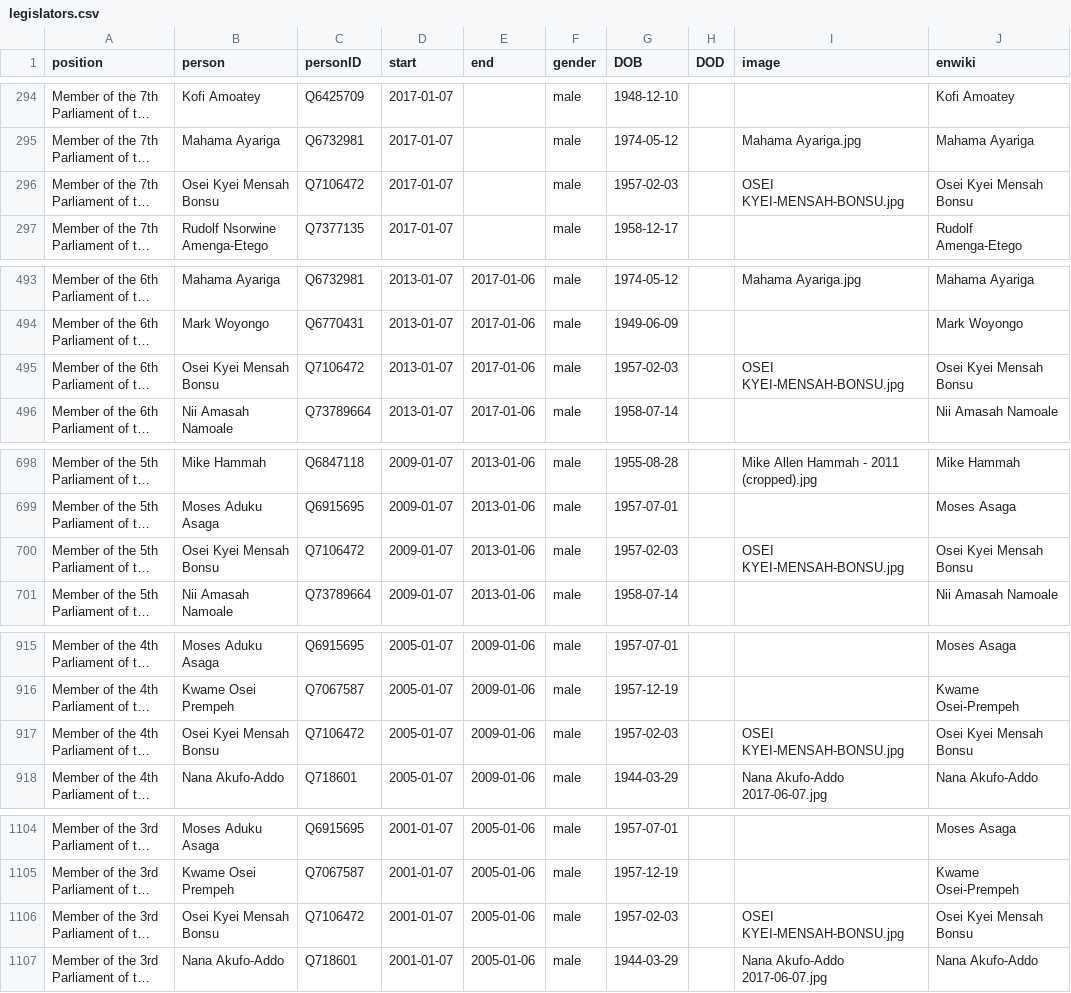
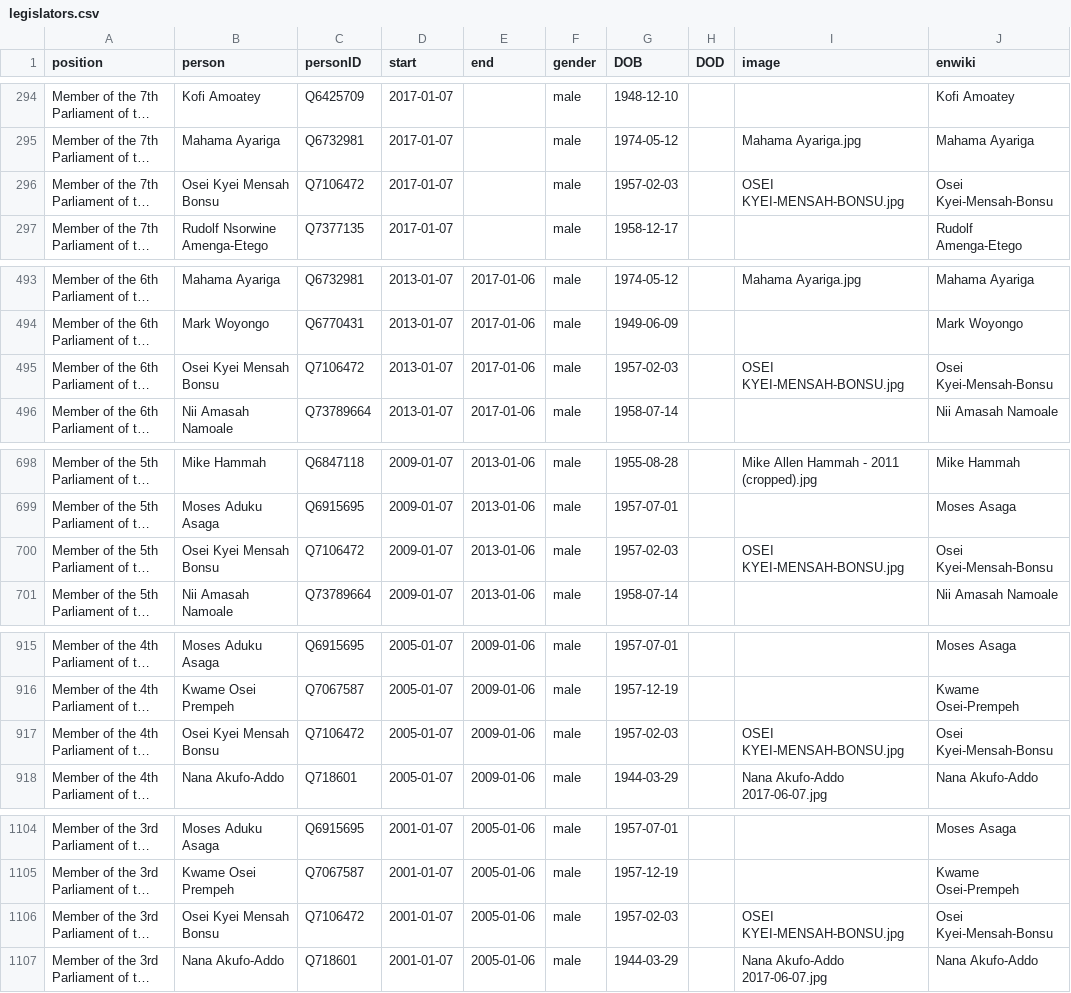
Before and after one commit to every-politician-scrapers/ghana-ministers, a CSV file: html/legislators.csv, drawn as a sheet; only a part is shown, gaps mark what is left out; long unchanged cells end in …; the diff covers the shown part only; the diff names each change by its address in the sheet, - before the commit and + after, or states it on an @@ line.

Commit message:
PCB update

```diff
--- a/html/legislators.csv
+++ b/html/legislators.csv
-J296 (enwiki): Osei Kyei Mensah Bonsu
+J296 (enwiki): Osei Kyei-Mensah-Bonsu
-J495 (enwiki): Osei Kyei Mensah Bonsu
+J495 (enwiki): Osei Kyei-Mensah-Bonsu
-J700 (enwiki): Osei Kyei Mensah Bonsu
+J700 (enwiki): Osei Kyei-Mensah-Bonsu
-J917 (enwiki): Osei Kyei Mensah Bonsu
+J917 (enwiki): Osei Kyei-Mensah-Bonsu
-J1106 (enwiki): Osei Kyei Mensah Bonsu
+J1106 (enwiki): Osei Kyei-Mensah-Bonsu
```
Also changed, not shown: 1 edited cell elsewhere in this file.
